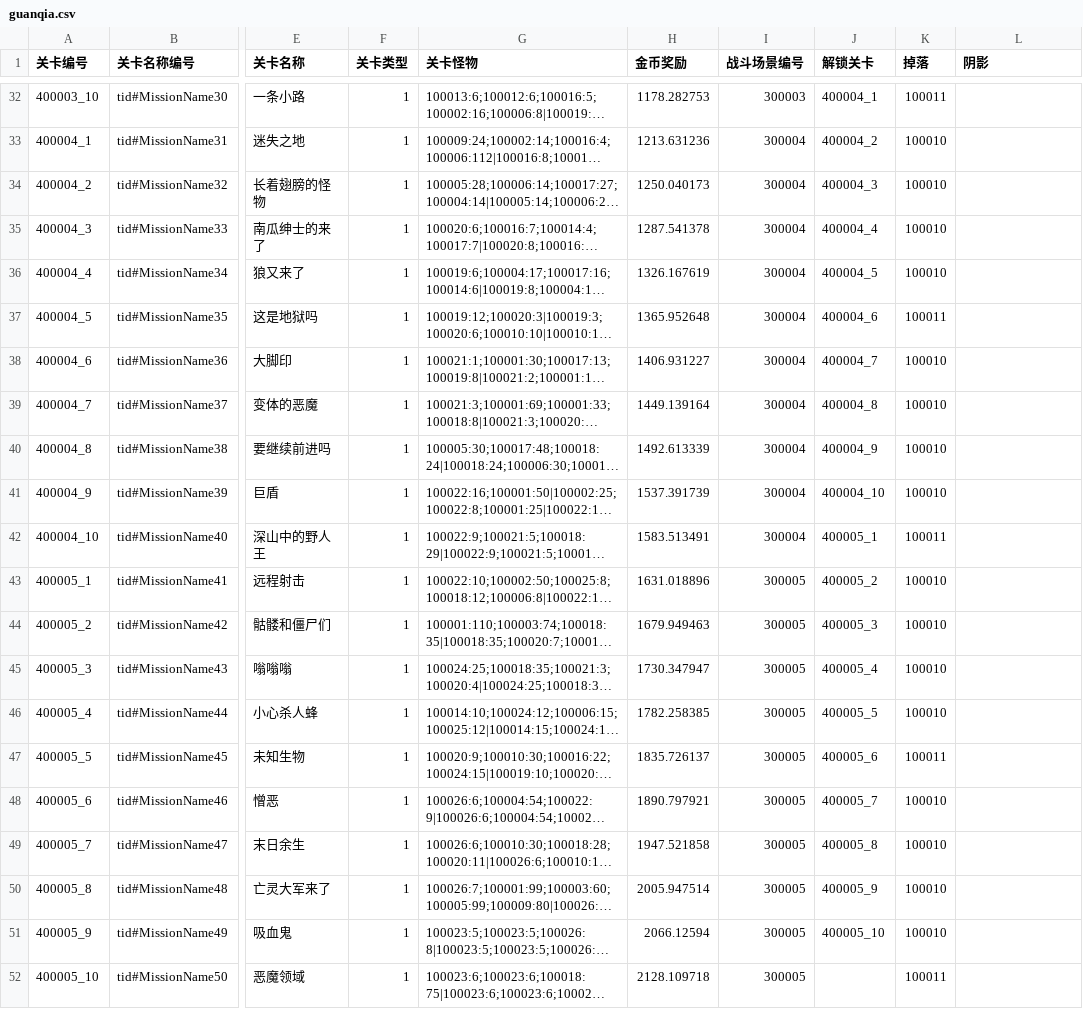
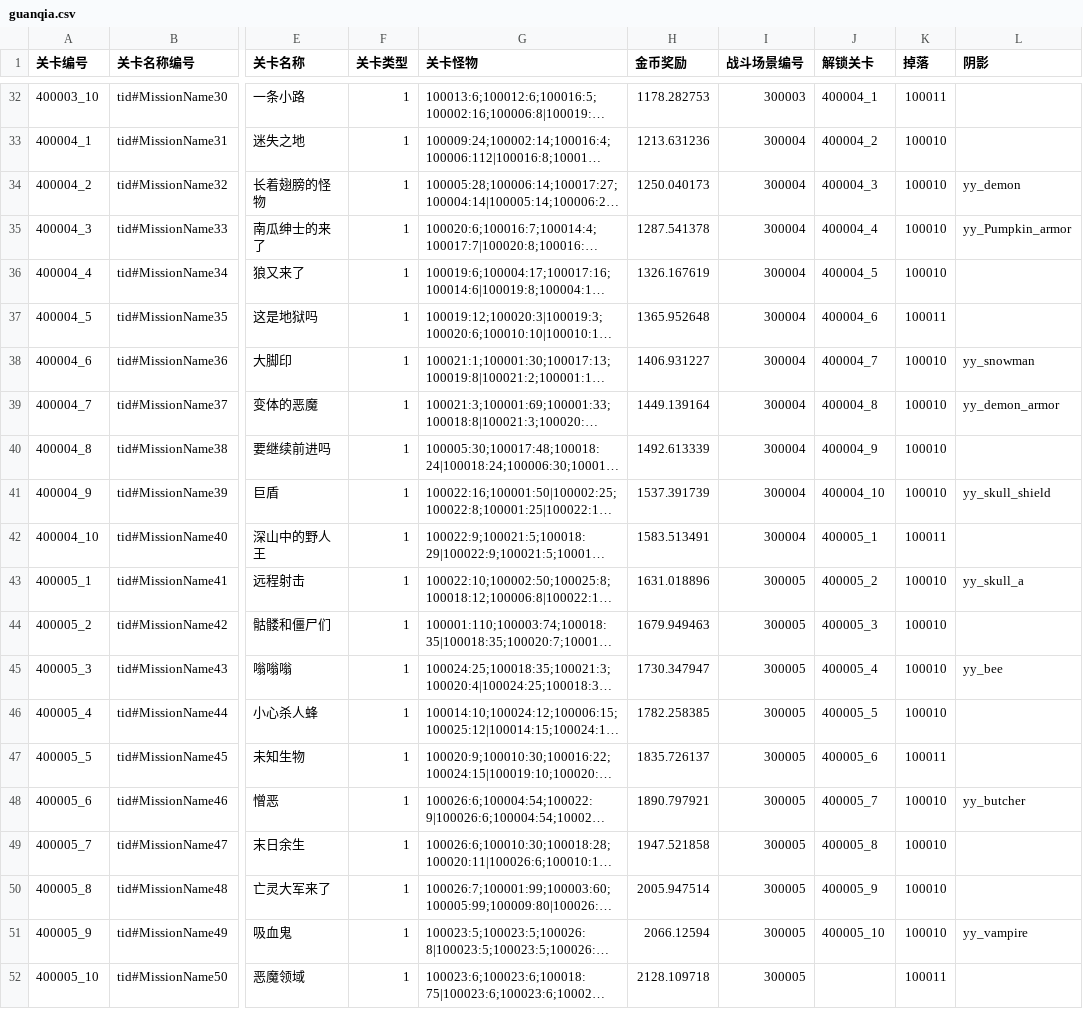
Before and after one commit to 1097195326/CompanyWork, a CSV file: SwampAttack/Resources/config/guanqia.csv, drawn as a sheet; only a part is shown, gaps mark what is left out; long unchanged cells end in …; the diff names each change by its address in the sheet, - before the commit and + after, or states it on an @@ line.

```diff
--- a/SwampAttack/Resources/config/guanqia.csv
+++ b/SwampAttack/Resources/config/guanqia.csv
-L34 (阴影): (empty)
+L34 (阴影): yy_demon
-L35 (阴影): (empty)
+L35 (阴影): yy_Pumpkin_armor
-L38 (阴影): (empty)
+L38 (阴影): yy_snowman
-L39 (阴影): (empty)
+L39 (阴影): yy_demon_armor
-L41 (阴影): (empty)
+L41 (阴影): yy_skull_shield
-L43 (阴影): (empty)
+L43 (阴影): yy_skull_a
-L45 (阴影): (empty)
+L45 (阴影): yy_bee
-L48 (阴影): (empty)
+L48 (阴影): yy_butcher
-L51 (阴影): (empty)
+L51 (阴影): yy_vampire
```
Also changed, not shown: SwampAttack/Resources/config/guanqiaPoint.csv, 4 other files.
